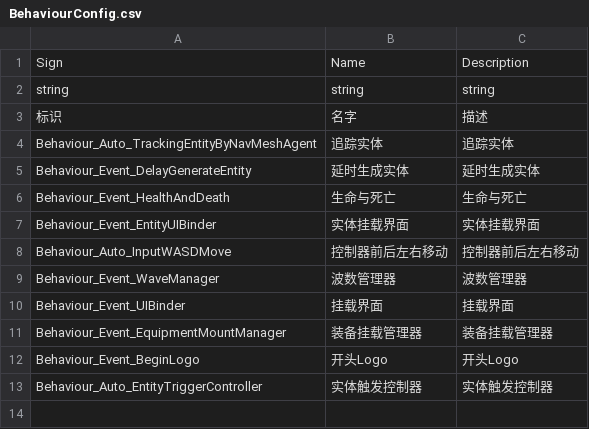
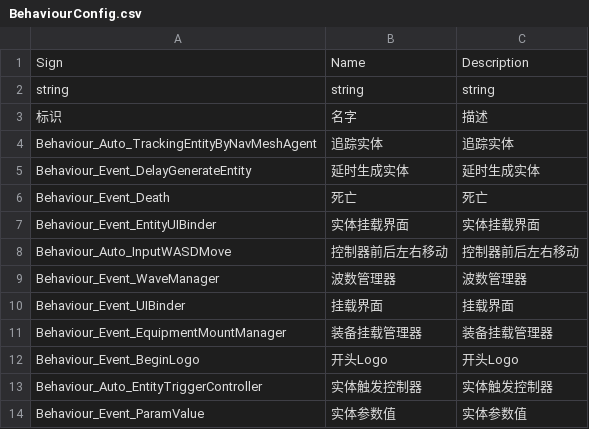
Before and after one commit to WH961230/LazyPanLab_CopyCube, a CSV file: Assets/StreamingAssets/Csv/BehaviourConfig.csv, drawn as a sheet.

```diff
--- a/Assets/StreamingAssets/Csv/BehaviourConfig.csv
+++ b/Assets/StreamingAssets/Csv/BehaviourConfig.csv
@@ -5,3 +5,3 @@ Behaviour_Auto_TrackingEntityByNavMeshAgent,追踪实体,追踪实体
 Behaviour_Event_DelayGenerateEntity,延时生成实体,延时生成实体,,,
-Behaviour_Event_HealthAndDeath,生命与死亡,生命与死亡,,,
+Behaviour_Event_Death,死亡,死亡,,,
 Behaviour_Event_EntityUIBinder,实体挂载界面,实体挂载界面,,,
@@ -13 +13,2 @@ Behaviour_Event_BeginLogo,开头Logo,开头Logo,,,
 Behaviour_Auto_EntityTriggerController,实体触发控制器,实体触发控制器,,,
+Behaviour_Event_ParamValue,实体参数值,实体参数值,,,
```
Also changed, not shown: Assets/StreamingAssets/Csv/BehaviourGenerate.csv, Assets/StreamingAssets/Csv/ObjConfig.csv, 45 other files.
